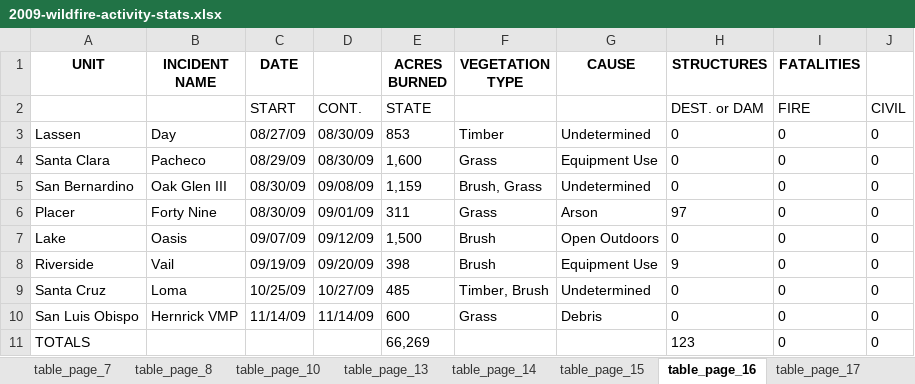
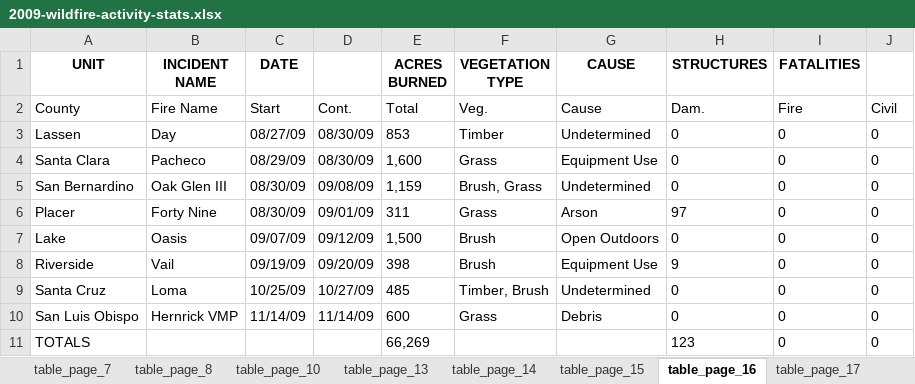
Before and after one commit to LegallyNotBlonde/Fire-Analysis, an Excel workbook: Resources/CAL_FireStats/2009-wildfire-activity-stats.xlsx, sheet table_page_16, drawn as a sheet; values as stored, in another font and other column widths than the file's, no borders; removed rows and columns are numbered as before the commit, all else as after; the diff names each change by its address in the sheet, - before the commit and + after, or states it on an @@ line.

```diff
--- a/Resources/CAL_FireStats/2009-wildfire-activity-stats.xlsx (sheet table_page_16)
+++ b/Resources/CAL_FireStats/2009-wildfire-activity-stats.xlsx (sheet table_page_16)
-row 2:  |  | START | CONT. | STATE |  |  | DEST. or DAM | FIRE | CIVIL
+row 2: County | Fire Name | Start | Cont. | Total | Veg. | Cause | Dam. | Fire | Civil
```
Also changed, not shown: sheet table_page_17, sheet table_page_15, sheet table_page_18, Resources/CAL_FireStats/2008-wildfire-activity-stats.xlsx, Resources/CAL_FireStats/2012-wildfire-activity-stats.xlsx, 5 other files.
